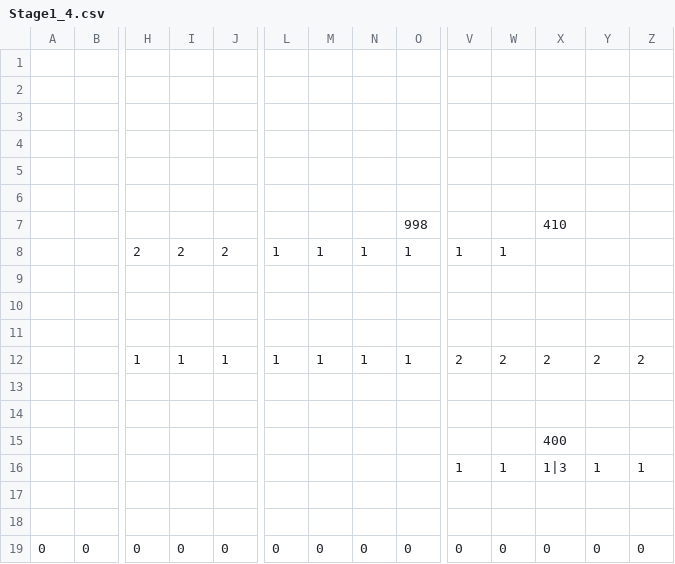
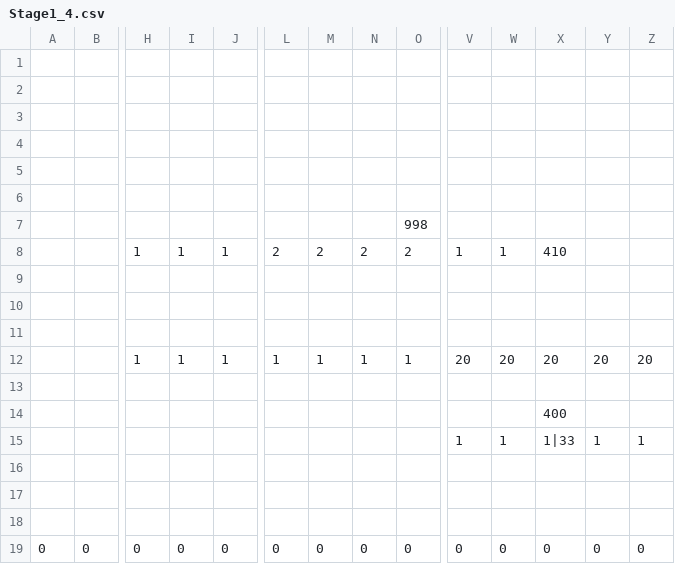
Before and after one commit to ImbecileFabio/HEW2024, a CSV file: ComponentFramework/MapData/Stage1/Stage1_4.csv, drawn as a sheet; only a part is shown, gaps mark what is left out; addresses are those after the commit; the diff names each change by its address in the sheet, - before the commit and + after, or states it on an @@ line.

```diff
--- a/ComponentFramework/MapData/Stage1/Stage1_4.csv
+++ b/ComponentFramework/MapData/Stage1/Stage1_4.csv
-X7: 410
+X7: (empty)
-H8: 2
+H8: 1
-I8: 2
+I8: 1
-J8: 2
+J8: 1
-L8: 1
+L8: 2
-M8: 1
+M8: 2
-N8: 1
+N8: 2
-O8: 1
+O8: 2
-X8: (empty)
+X8: 410
-V12: 2
+V12: 20
-W12: 2
+W12: 20
-X12: 2
+X12: 20
-Y12: 2
+Y12: 20
-Z12: 2
+Z12: 20
-X15: 1|3
+X15: 1|33
@@ row 13 moved to row 16: 0 @@
```
Also changed, not shown: ComponentFramework/MapData/Stage1/Stage1_2.csv, ComponentFramework/MapData/Stage1/Stage1_3.csv.
